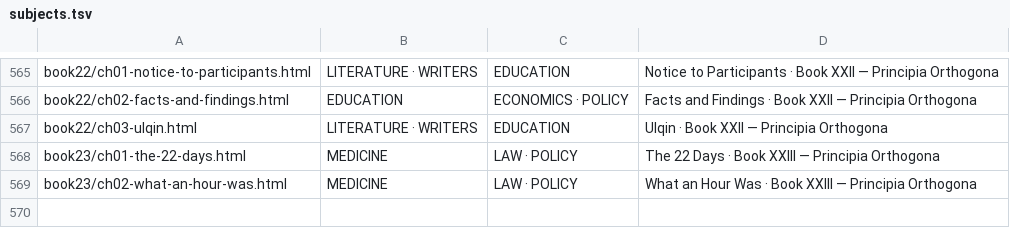
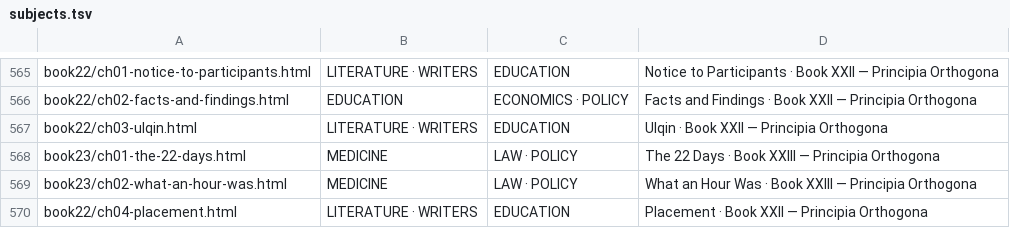
Before and after one commit to TOTOGT/geometry, a TSV file: docs/subjects.tsv, drawn as a sheet; only a part is shown, gaps mark what is left out.

Commit message:
Add Book XXII (Language Arts and Added Languages) and Book XXIII (22 Days); regenerate indexes

```diff
--- a/docs/subjects.tsv
+++ b/docs/subjects.tsv
@@ -569 +569,2 @@ book23/ch01-the-22-days.html	MEDICINE	LAW · POLICY	The 22 Days · Book XXIII
 book23/ch02-what-an-hour-was.html	MEDICINE	LAW · POLICY	What an Hour Was · Book XXIII — Principia Orthogona
+book22/ch04-placement.html	LITERATURE · WRITERS	EDUCATION	Placement · Book XXII — Principia Orthogona
```
Also changed, not shown: 9 other files.
